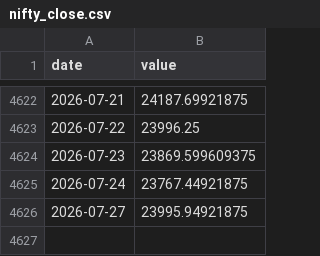
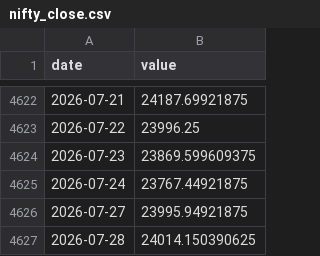
Before and after one commit to Harshadapadma/market-data, a CSV file: cache/nifty_close.csv, drawn as a sheet; only a part is shown, gaps mark what is left out.

```diff
--- a/cache/nifty_close.csv
+++ b/cache/nifty_close.csv
@@ -4626 +4626,2 @@ date,value
 2026-07-27,23995.94921875
+2026-07-28,24014.150390625
```
